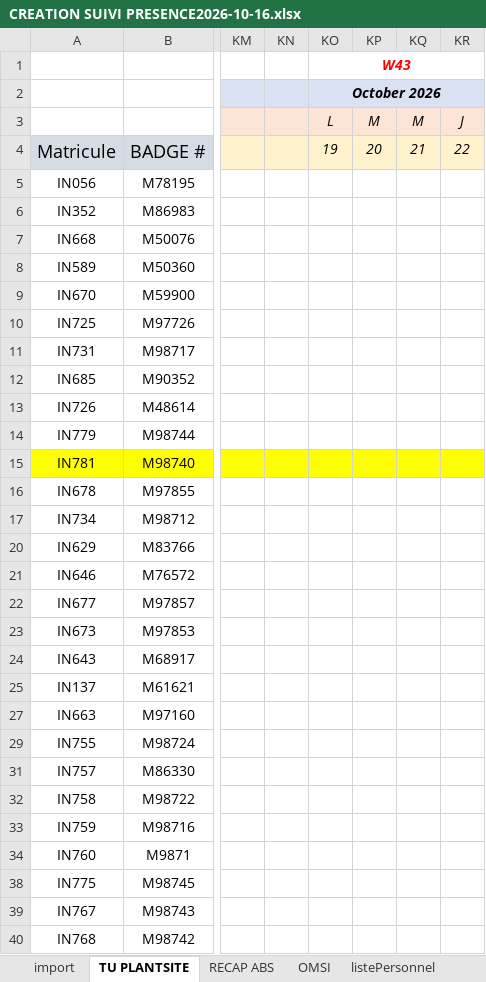
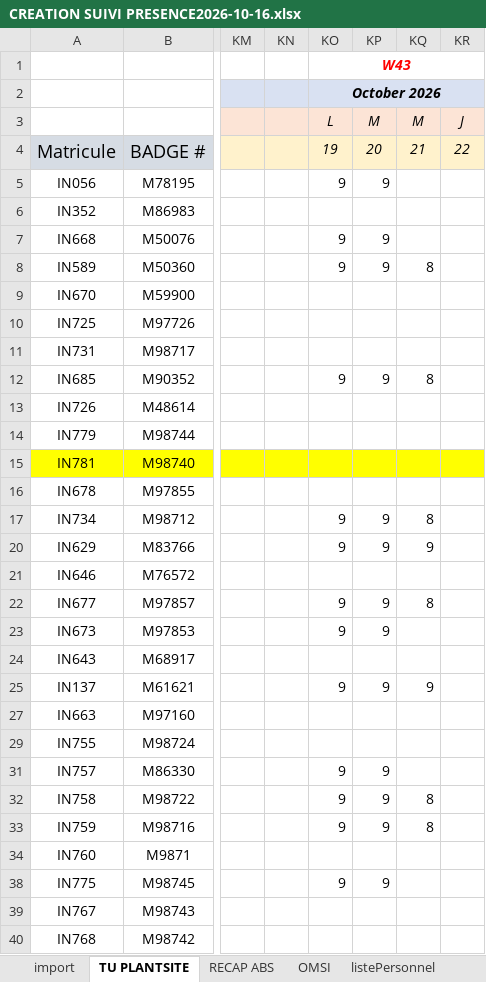
Before and after one commit to HeryANDRIANIRIANA/AgentAdministratifField, an Excel workbook: data/CREATION SUIVI PRESENCE2026-10-16.xlsx, sheet TU PLANTSITE, drawn as a sheet; only a part is shown, gaps mark what is left out; values as stored, in another font and other column widths than the file's, no borders; conditional formats not drawn; the diff covers the shown part only; the diff names each change by its address in the sheet, - before the commit and + after, or states it on an @@ line.

```diff
--- a/data/CREATION SUIVI PRESENCE2026-10-16.xlsx (sheet TU PLANTSITE)
+++ b/data/CREATION SUIVI PRESENCE2026-10-16.xlsx (sheet TU PLANTSITE)
-KO5: (empty)
+KO5: 9
-KP5: (empty)
+KP5: 9
-KO7:KO8: (empty)
+KO7:KO8: 9
-KP7:KP8: (empty)
+KP7:KP8: 9
-KQ8: (empty)
+KQ8: 8
-KO12: (empty)
+KO12: 9
-KP12: (empty)
+KP12: 9
-KQ12: (empty)
+KQ12: 8
-KO17: (empty)
+KO17: 9
-KP17: (empty)
+KP17: 9
-KQ17: (empty)
+KQ17: 8
-KO20: (empty)
+KO20: 9
-KP20: (empty)
+KP20: 9
-KQ20: (empty)
+KQ20: 9
-KO22:KO23: (empty)
+KO22:KO23: 9
-KP22:KP23: (empty)
+KP22:KP23: 9
-KQ22: (empty)
+KQ22: 8
-KO25: (empty)
+KO25: 9
-KP25: (empty)
+KP25: 9
-KQ25: (empty)
+KQ25: 9
-KO31:KO33: (empty)
+KO31:KO33: 9
-KP31:KP33: (empty)
+KP31:KP33: 9
-KQ32:KQ33: (empty)
+KQ32:KQ33: 8
-KO38: (empty)
+KO38: 9
-KP38: (empty)
+KP38: 9
```
Also changed, not shown: 21 edited cells elsewhere in this sheet, sheet RECAP CONGEE MAI, hidden cells, 23 other files.
